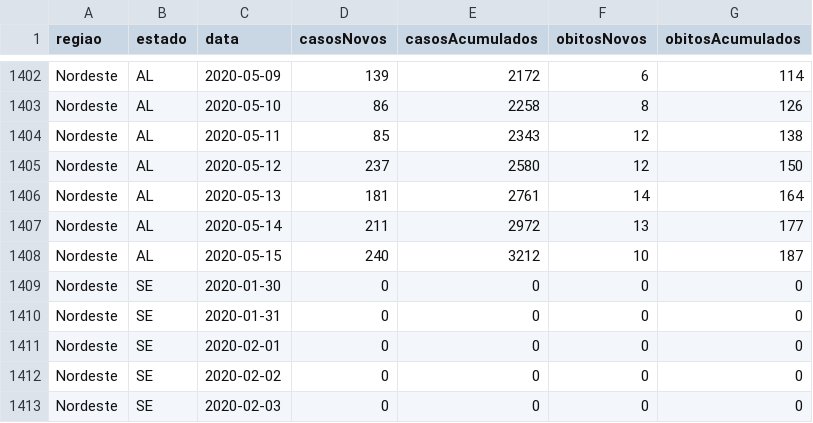
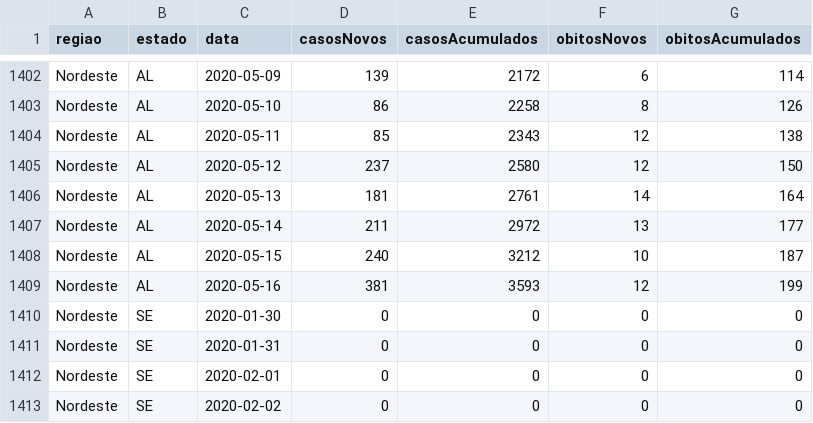
Before and after one commit to kevinwsbr/covid19-al, a CSV file: public/state.csv, drawn as a sheet; only a part is shown, gaps mark what is left out; the shorter side is filled out with more unchanged rows.

Commit message:
up data

```diff
--- a/public/state.csv
+++ b/public/state.csv
@@ -1408,2 +1408,3 @@ Nordeste;AL;2020-05-14;211;2972;13;177
 Nordeste;AL;2020-05-15;240;3212;10;187
+Nordeste;AL;2020-05-16;381;3593;12;199
 Nordeste;SE;2020-01-30;0;0;0;0
```
